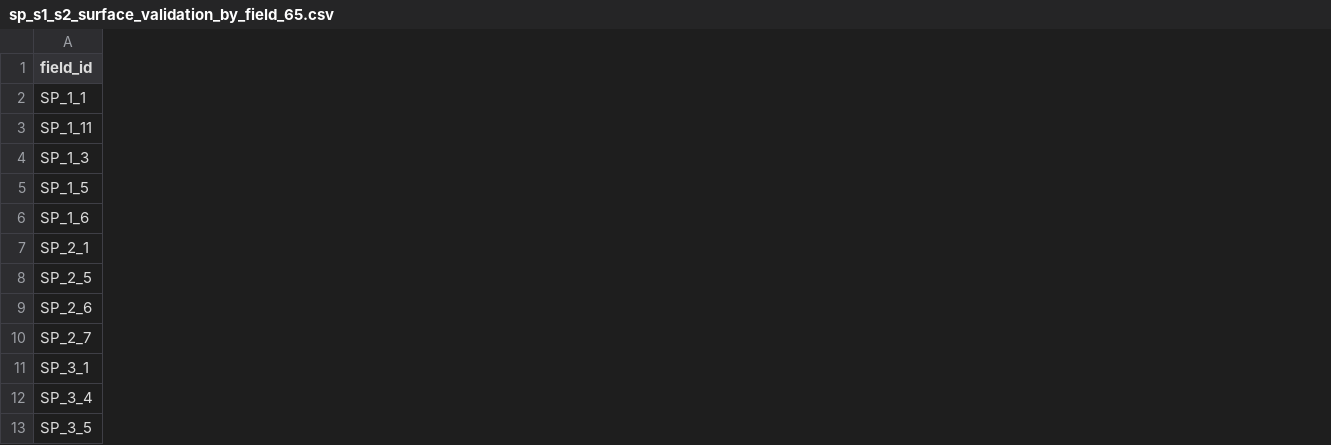
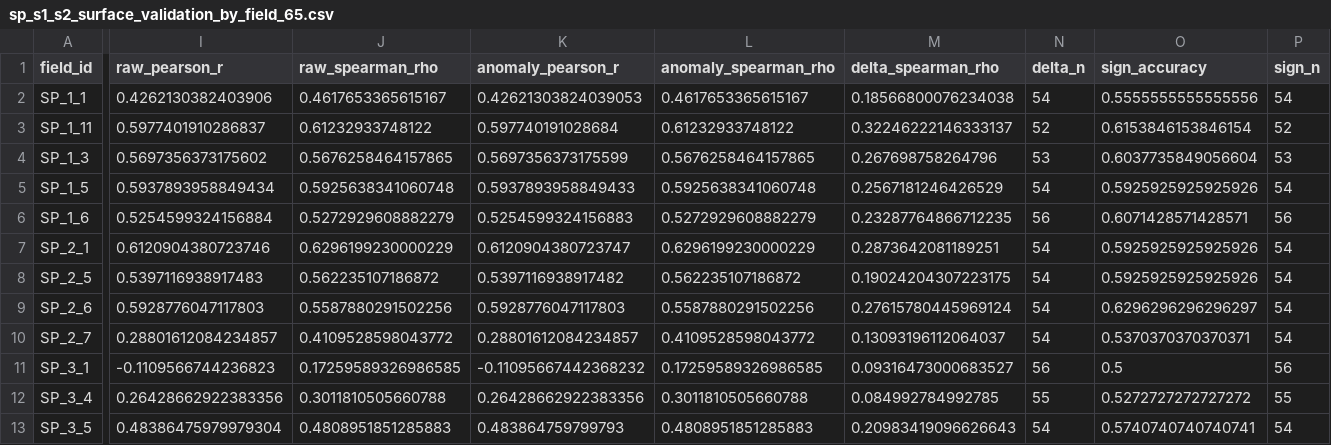
Before and after one commit to gregkorneev/water-regime-gis, a CSV file: results/tables/sp_s1_s2_surface_validation_by_field_65.csv, drawn as a sheet; only a part is shown, gaps mark what is left out; the diff covers the shown part only; the diff names each change by its address in the sheet, - before the commit and + after, or states it on an @@ line.

```diff
--- a/results/tables/sp_s1_s2_surface_validation_by_field_65.csv
+++ b/results/tables/sp_s1_s2_surface_validation_by_field_65.csv
+column I (raw_pearson_r), rows 2-13: 0.4262130382403906 | 0.5977401910286837 | 0.5697356373175602 | 0.5937893958849434 | 0.5254599324156884 | 0.6120904380723746 | 0.5397116938917483 | 0.5928776047117803 | 0.28801612084234857 | -0.1109566744236823 | 0.26428662922383356 | 0.48386475979979304
+column J (raw_spearman_rho), rows 2-13: 0.4617653365615167 | 0.61232933748122 | 0.5676258464157865 | 0.5925638341060748 | 0.5272929608882279 | 0.6296199230000229 | 0.562235107186872 | 0.5587880291502256 | 0.4109528598043772 | 0.17259589326986585 | 0.3011810505660788 | 0.4808951851285883
+column K (anomaly_pearson_r), rows 2-13: 0.42621303824039053 | 0.597740191028684 | 0.5697356373175599 | 0.5937893958849433 | 0.5254599324156883 | 0.6120904380723747 | 0.5397116938917482 | 0.5928776047117803 | 0.28801612084234857 | -0.11095667442368232 | 0.26428662922383356 | 0.483864759799793
+column L (anomaly_spearman_rho), rows 2-13: 0.4617653365615167 | 0.61232933748122 | 0.5676258464157865 | 0.5925638341060748 | 0.5272929608882279 | 0.6296199230000229 | 0.562235107186872 | 0.5587880291502256 | 0.4109528598043772 | 0.17259589326986585 | 0.3011810505660788 | 0.4808951851285883
+column M (delta_spearman_rho), rows 2-13: 0.18566800076234038 | 0.32246222146333137 | 0.267698758264796 | 0.2567181246426529 | 0.23287764866712235 | 0.2873642081189251 | 0.19024204307223175 | 0.27615780445969124 | 0.13093196112064037 | 0.09316473000683527 | 0.084992784992785 | 0.20983419096626643
+column N (delta_n), rows 2-13: 54 | 52 | 53 | 54 | 56 | 54 | 54 | 54 | 54 | 56 | 55 | 54
+column O (sign_accuracy), rows 2-13: 0.5555555555555556 | 0.6153846153846154 | 0.6037735849056604 | 0.5925925925925926 | 0.6071428571428571 | 0.5925925925925926 | 0.5925925925925926 | 0.6296296296296297 | 0.5370370370370371 | 0.5 | 0.5272727272727272 | 0.5740740740740741
+column P (sign_n), rows 2-13: 54 | 52 | 53 | 54 | 56 | 54 | 54 | 54 | 54 | 56 | 55 | 54
```
Also changed, not shown: 1 added column elsewhere in this file, results/tables/sp_s1_s2_surface_validation_by_field_65_fcover_r2_070.csv, results/tables/sp_s1_s2_surface_validation_by_field_65_vh.csv, 13 other files.
